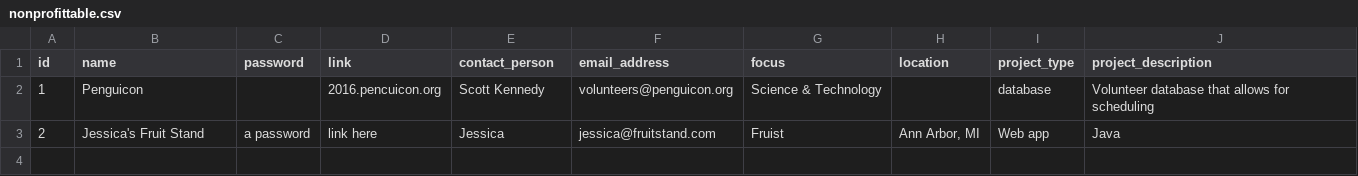
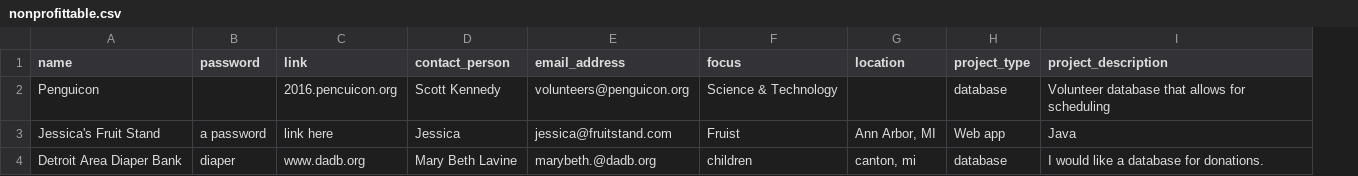
Before and after one commit to GC-HandleIT/Database, a CSV file: nonprofittable.csv, drawn as a sheet; removed rows and columns are numbered as before the commit, all else as after; the diff names each change by its address in the sheet, - before the commit and + after, or states it on an @@ line.

Commit message:
updated database

```diff
--- a/nonprofittable.csv
+++ b/nonprofittable.csv
-column A (id), rows 2-3: 1 | 2
+row 4: Detroit Area Diaper Bank | diaper | www.dadb.org | Mary Beth Lavine | marybeth.@dadb.org | children | canton, mi | database | I would like a database for donations.
```
Also changed, not shown: devtable.csv.
